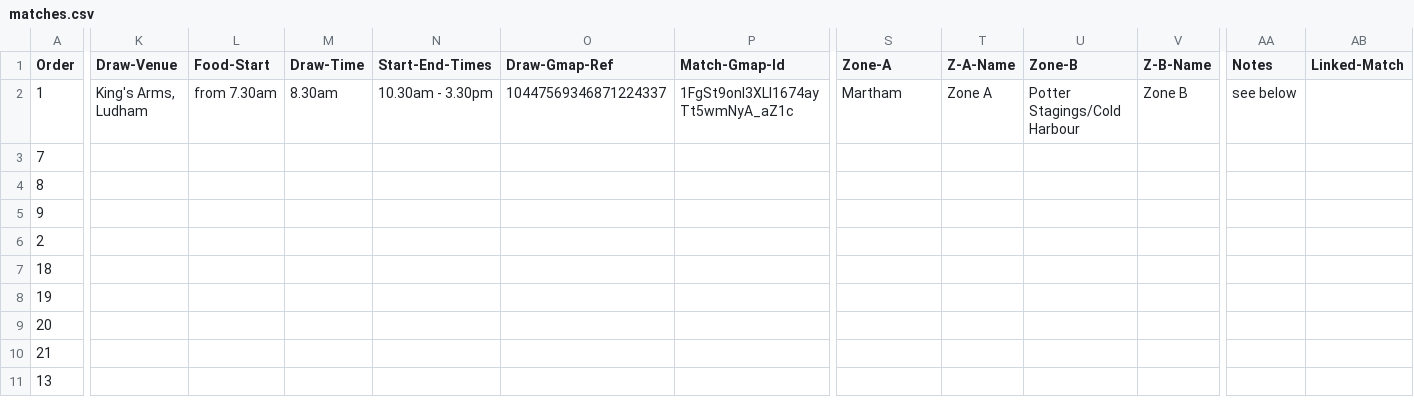
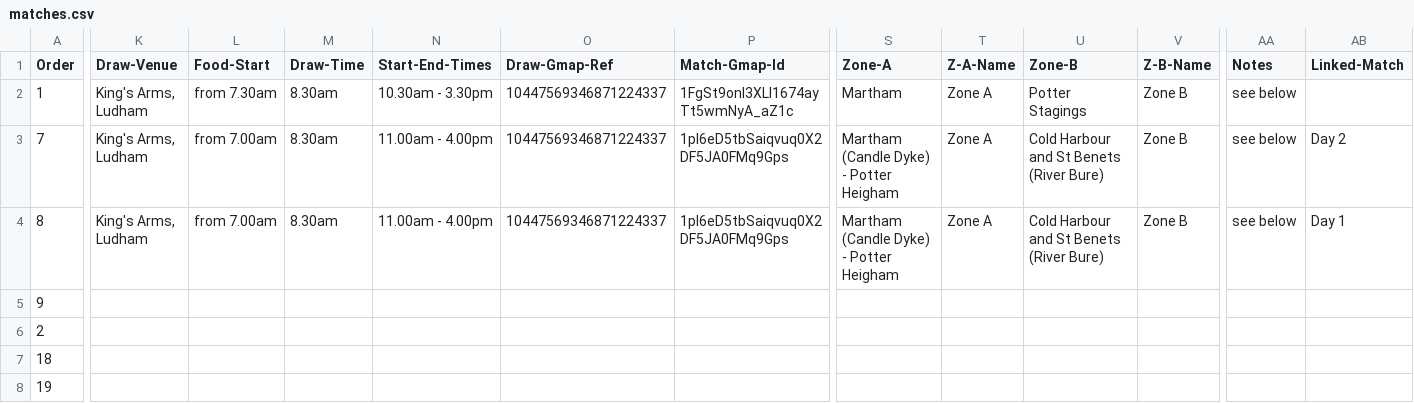
Before and after one commit to ndaa-developer/ndaa-release-two, a CSV file: _data/matches.csv, drawn as a sheet; only a part is shown, gaps mark what is left out; the shorter side is filled out with more unchanged rows; the diff covers the shown part only; the diff names each change by its address in the sheet, - before the commit and + after, or states it on an @@ line.

```diff
--- a/_data/matches.csv
+++ b/_data/matches.csv
-U2 (Zone-B): Potter Stagings/Cold Harbour
+U2 (Zone-B): Potter Stagings
-K3:K4 (Draw-Venue): (empty)
+K3:K4 (Draw-Venue): King's Arms, Ludham
-L3:L4 (Food-Start): (empty)
+L3:L4 (Food-Start): from 7.00am
-M3:M4 (Draw-Time): (empty)
+M3:M4 (Draw-Time): 8.30am
-N3:N4 (Start-End-Times): (empty)
+N3:N4 (Start-End-Times): 11.00am - 4.00pm
-O3:O4 (Draw-Gmap-Ref): (empty)
+O3:O4 (Draw-Gmap-Ref): 10447569346871224337
-P3:P4 (Match-Gmap-Id): (empty)
+P3:P4 (Match-Gmap-Id): 1pI6eD5tbSaiqvuq0X2DF5JA0FMq9Gps
-S3:S4 (Zone-A): (empty)
+S3:S4 (Zone-A): Martham (Candle Dyke) - Potter Heigham
-T3:T4 (Z-A-Name): (empty)
+T3:T4 (Z-A-Name): Zone A
-U3:U4 (Zone-B): (empty)
+U3:U4 (Zone-B): Cold Harbour and St Benets (River Bure)
-V3:V4 (Z-B-Name): (empty)
+V3:V4 (Z-B-Name): Zone B
-AA3:AA4 (Notes): (empty)
+AA3:AA4 (Notes): see below
-AB3 (Linked-Match): (empty)
+AB3 (Linked-Match): Day 2
-AB4 (Linked-Match): (empty)
+AB4 (Linked-Match): Day 1
```
Also changed, not shown: 4 edited cells elsewhere in this file, _data/bookings.csv, 2 other files.
